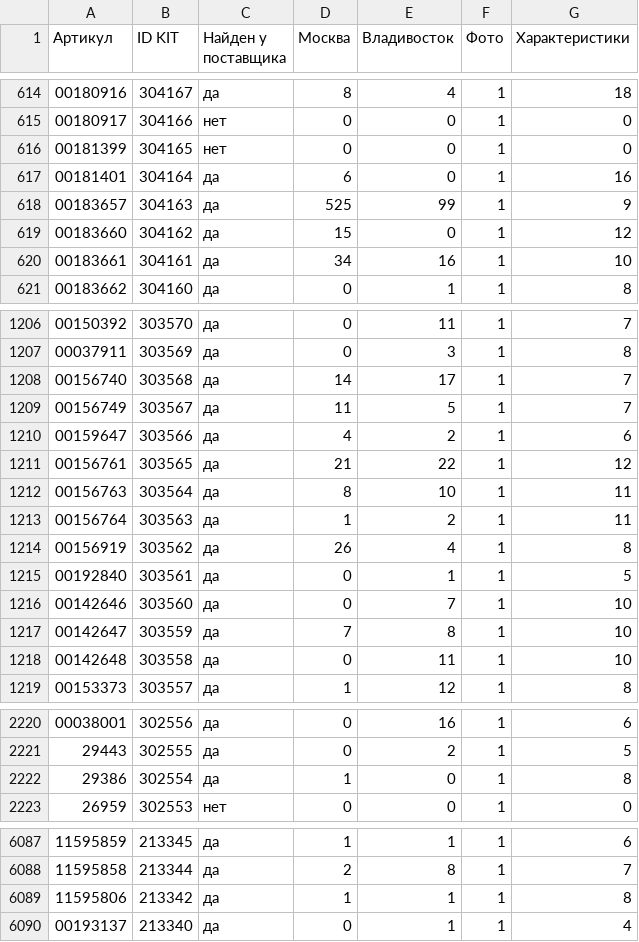
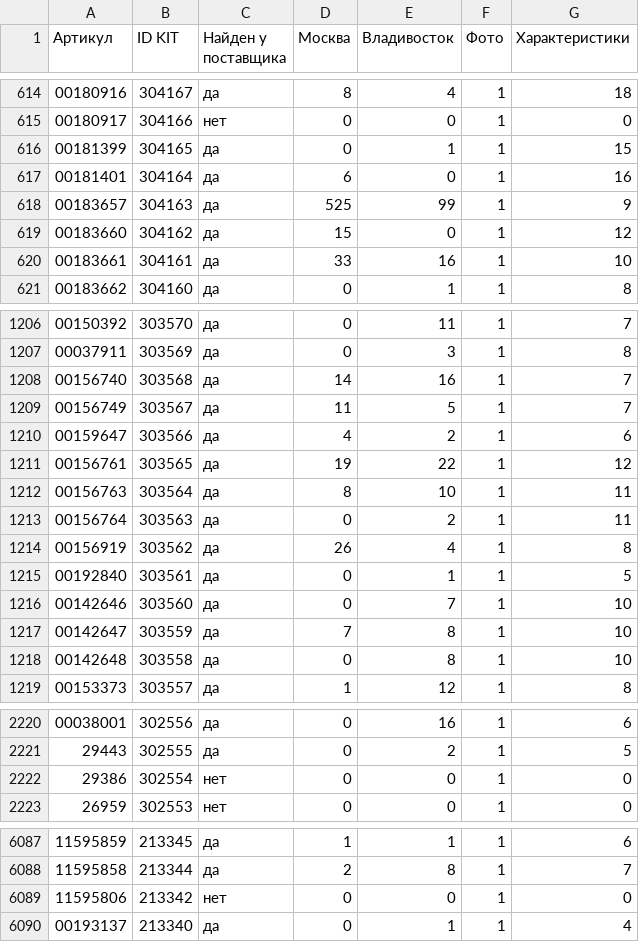
Before and after one commit to maria17-ai/kit-feed, a CSV file: kit_feed_report.csv, drawn as a sheet; only a part is shown, gaps mark what is left out; the diff covers the shown part only.

```diff
--- a/kit_feed_report.csv
+++ b/kit_feed_report.csv
@@ -615,3 +615,3 @@
 00180917;304166;нет;0;0;1;0
-00181399;304165;нет;0;0;1;0
+00181399;304165;да;0;1;1;15
 00181401;304164;да;6;0;1;16
@@ -619,3 +619,3 @@
 00183660;304162;да;15;0;1;12
-00183661;304161;да;34;16;1;10
+00183661;304161;да;33;16;1;10
 00183662;304160;да;0;1;1;8
@@ -1207,8 +1207,8 @@
 00037911;303569;да;0;3;1;8
-00156740;303568;да;14;17;1;7
+00156740;303568;да;14;16;1;7
 00156749;303567;да;11;5;1;7
 00159647;303566;да;4;2;1;6
-00156761;303565;да;21;22;1;12
+00156761;303565;да;19;22;1;12
 00156763;303564;да;8;10;1;11
-00156764;303563;да;1;2;1;11
+00156764;303563;да;0;2;1;11
 00156919;303562;да;26;4;1;8
@@ -1217,3 +1217,3 @@
 00142647;303559;да;7;8;1;10
-00142648;303558;да;0;11;1;10
+00142648;303558;да;0;8;1;10
 00153373;303557;да;1;12;1;8
@@ -2221,3 +2221,3 @@
 29443;302555;да;0;2;1;5
-29386;302554;да;1;0;1;8
+29386;302554;нет;0;0;1;0
 26959;302553;нет;0;0;1;0
@@ -6088,3 +6088,3 @@
 11595858;213344;да;2;8;1;7
-11595806;213342;да;1;1;1;8
+11595806;213342;нет;0;0;1;0
 00193137;213340;да;0;1;1;4
```
Also changed, not shown: 143 edited cells elsewhere in this file, 1 other file.
